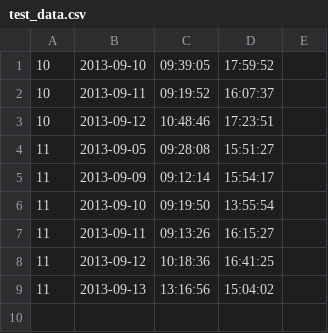
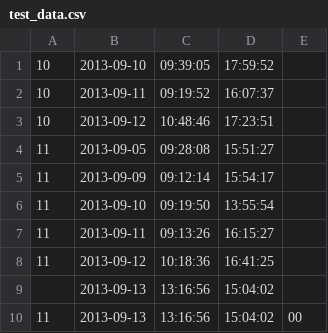
Before and after one commit to stxnext-kindergarten/presence-analyzer-drudkiewicz, a CSV file: runtime/data/test_data.csv, drawn as a sheet.

Commit message:
[#2164] Increasing test coverage

```diff
--- a/runtime/data/test_data.csv
+++ b/runtime/data/test_data.csv
@@ -8,2 +8,3 @@
 11,2013-09-12,10:18:36,16:41:25
-11,2013-09-13,13:16:56,15:04:02
+,2013-09-13,13:16:56,15:04:02
+11,2013-09-13,13:16:56,15:04:02,00
```
Also changed, not shown: 2 other files.
